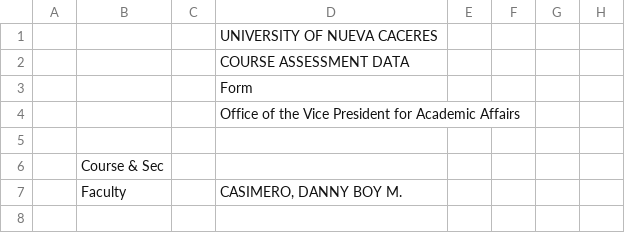
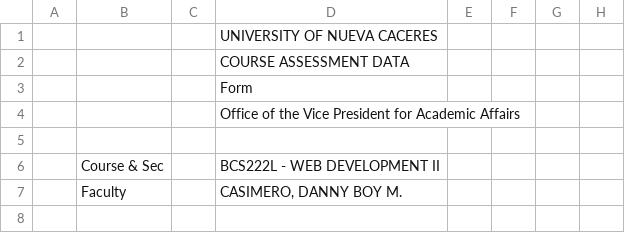
Before and after one commit to Xaidel/loms-client, a CSV file: Test.csv, drawn as a sheet; only a part is shown; the diff names each change by its address in the sheet, - before the commit and + after, or states it on an @@ line.

Commit message:
fix: classAssignment not having data when being parsed

```diff
--- a/Test.csv
+++ b/Test.csv
-D6: (empty)
+D6: BCS222L - WEB DEVELOPMENT II
```
Also changed, not shown: 3 other files.
